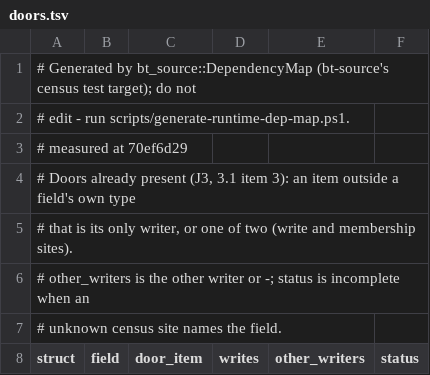
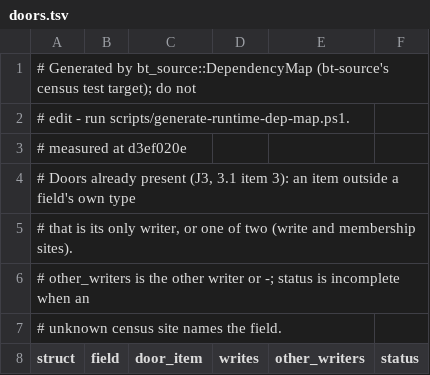
Before and after one commit to lulu-loopp/folio-terminal, a TSV file: docs/plans/design/runtime-dep-map/doors.tsv, drawn as a sheet; only a part is shown.

```diff
--- a/docs/plans/design/runtime-dep-map/doors.tsv
+++ b/docs/plans/design/runtime-dep-map/doors.tsv
@@ -2,3 +2,3 @@
 # edit - run scripts/generate-runtime-dep-map.ps1.
-# measured at 70ef6d29
+# measured at d3ef020e
 # Doors already present (J3, 3.1 item 3): an item outside a field's own type
```
Also changed, not shown: docs/plans/design/runtime-dep-map/fields.tsv, docs/plans/design/runtime-dep-map/topics.tsv, 1 other file.
